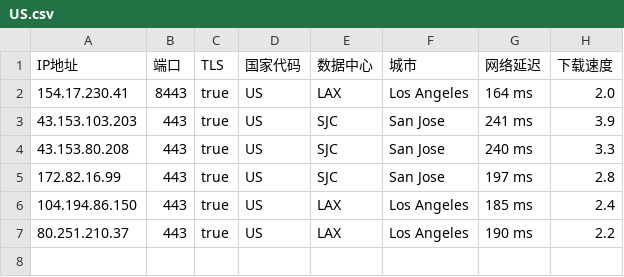
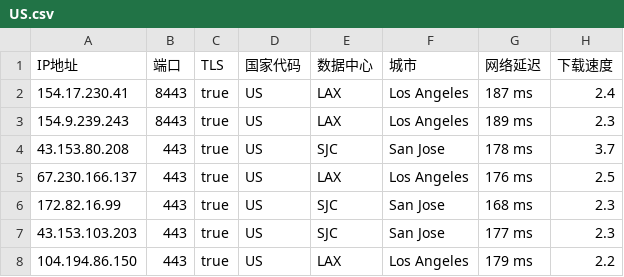
Before and after one commit to chuansuodiqiu/DownlodKV, a CSV file: US.csv, drawn as a sheet.

```diff
--- a/US.csv
+++ b/US.csv
@@ -1,7 +1,8 @@
 IP地址,端口,TLS,国家代码,数据中心,城市,网络延迟,下载速度
-154.17.230.41,8443,true,US,LAX,Los Angeles,164 ms,2.0
-43.153.103.203,443,true,US,SJC,San Jose,241 ms,3.9
-43.153.80.208,443,true,US,SJC,San Jose,240 ms,3.3
-172.82.16.99,443,true,US,SJC,San Jose,197 ms,2.8
-104.194.86.150,443,true,US,LAX,Los Angeles,185 ms,2.4
-80.251.210.37,443,true,US,LAX,Los Angeles,190 ms,2.2
+154.17.230.41,8443,true,US,LAX,Los Angeles,187 ms,2.4
+154.9.239.243,8443,true,US,LAX,Los Angeles,189 ms,2.3
+43.153.80.208,443,true,US,SJC,San Jose,178 ms,3.7
+67.230.166.137,443,true,US,LAX,Los Angeles,176 ms,2.5
+172.82.16.99,443,true,US,SJC,San Jose,168 ms,2.3
+43.153.103.203,443,true,US,SJC,San Jose,177 ms,2.3
+104.194.86.150,443,true,US,LAX,Los Angeles,179 ms,2.2
```
Also changed, not shown: 4 other files.
